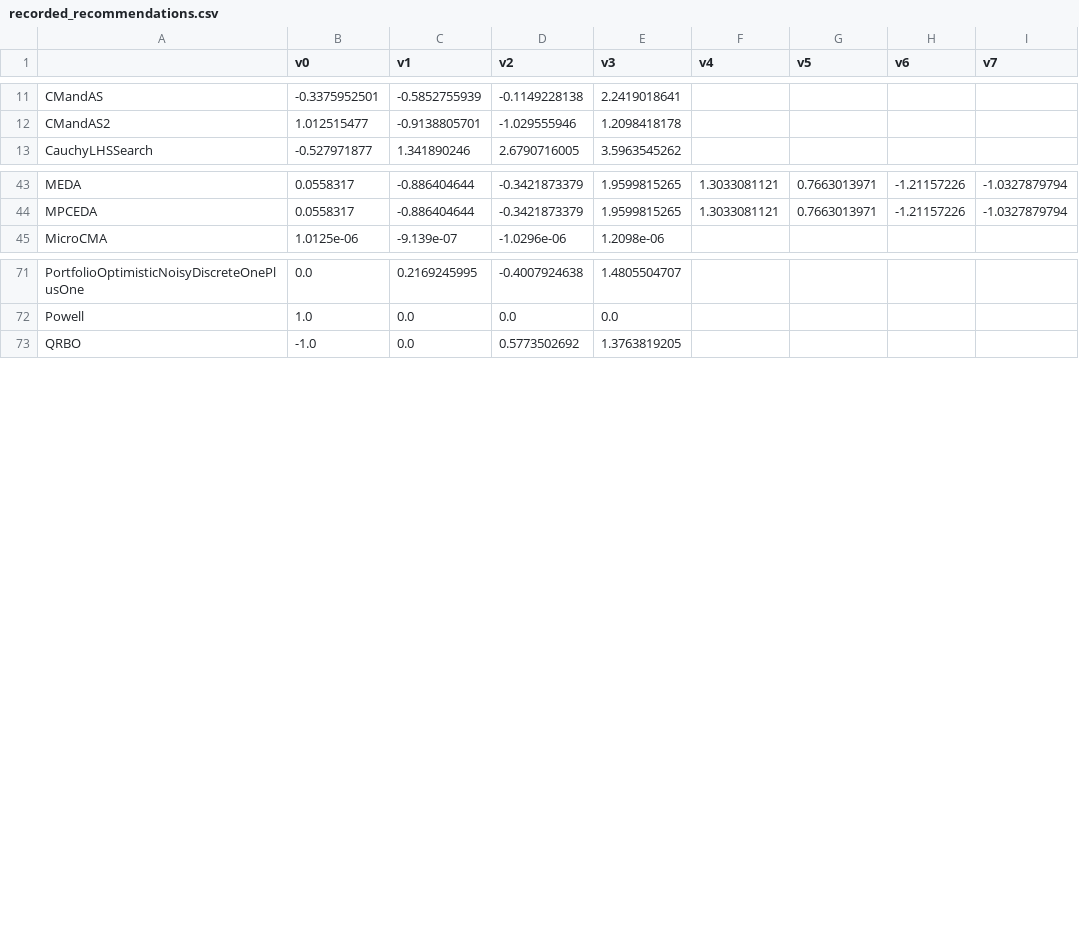
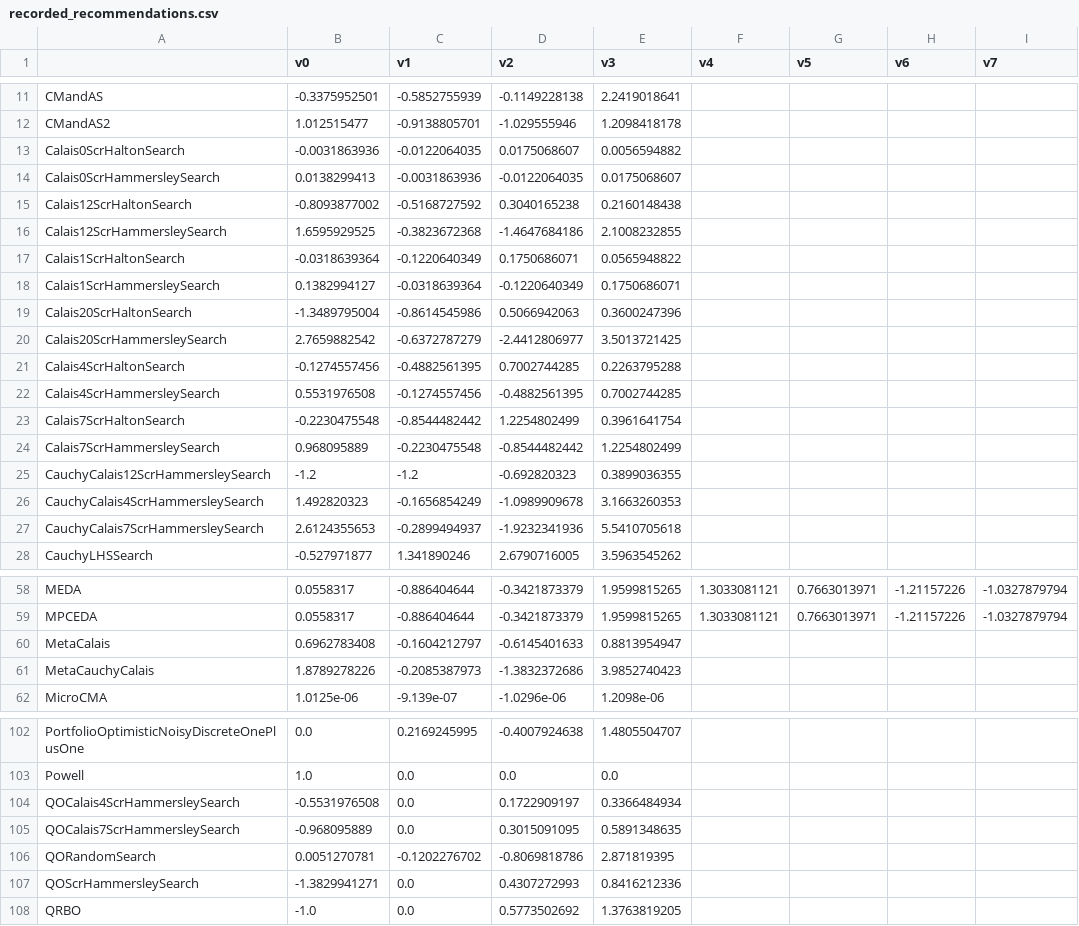
Before and after one commit to facebookresearch/nevergrad, a CSV file: nevergrad/optimization/recorded_recommendations.csv, drawn as a sheet; only a part is shown, gaps mark what is left out; rows hold the shown columns only; the diff covers the shown part only; the diff names each change by its address in the sheet, - before the commit and + after, or states it on an @@ line.

Commit message:
calaisoneshot

```diff
--- a/nevergrad/optimization/recorded_recommendations.csv
+++ b/nevergrad/optimization/recorded_recommendations.csv
+row 13: Calais0ScrHaltonSearch | -0.0031863936 | -0.0122064035 | 0.0175068607 | 0.0056594882
+row 14: Calais0ScrHammersleySearch | 0.0138299413 | -0.0031863936 | -0.0122064035 | 0.0175068607
+row 15: Calais12ScrHaltonSearch | -0.8093877002 | -0.5168727592 | 0.3040165238 | 0.2160148438
+row 16: Calais12ScrHammersleySearch | 1.6595929525 | -0.3823672368 | -1.4647684186 | 2.1008232855
+row 17: Calais1ScrHaltonSearch | -0.0318639364 | -0.1220640349 | 0.1750686071 | 0.0565948822
+row 18: Calais1ScrHammersleySearch | 0.1382994127 | -0.0318639364 | -0.1220640349 | 0.1750686071
+row 19: Calais20ScrHaltonSearch | -1.3489795004 | -0.8614545986 | 0.5066942063 | 0.3600247396
+row 20: Calais20ScrHammersleySearch | 2.7659882542 | -0.6372787279 | -2.4412806977 | 3.5013721425
+row 21: Calais4ScrHaltonSearch | -0.1274557456 | -0.4882561395 | 0.7002744285 | 0.2263795288
+row 22: Calais4ScrHammersleySearch | 0.5531976508 | -0.1274557456 | -0.4882561395 | 0.7002744285
+row 23: Calais7ScrHaltonSearch | -0.2230475548 | -0.8544482442 | 1.2254802499 | 0.3961641754
+row 24: Calais7ScrHammersleySearch | 0.968095889 | -0.2230475548 | -0.8544482442 | 1.2254802499
+row 25: CauchyCalais12ScrHammersleySearch | -1.2 | -1.2 | -0.692820323 | 0.3899036355
+row 26: CauchyCalais4ScrHammersleySearch | 1.492820323 | -0.1656854249 | -1.0989909678 | 3.1663260353
+row 27: CauchyCalais7ScrHammersleySearch | 2.6124355653 | -0.2899494937 | -1.9232341936 | 5.5410705618
+row 60: MetaCalais | 0.6962783408 | -0.1604212797 | -0.6145401633 | 0.8813954947
+row 61: MetaCauchyCalais | 1.8789278226 | -0.2085387973 | -1.3832372686 | 3.9852740423
+row 104: QOCalais4ScrHammersleySearch | -0.5531976508 | 0.0 | 0.1722909197 | 0.3366484934
+row 105: QOCalais7ScrHammersleySearch | -0.968095889 | 0.0 | 0.3015091095 | 0.5891348635
+row 106: QORandomSearch | 0.0051270781 | -0.1202276702 | -0.8069818786 | 2.871819395
+row 107: QOScrHammersleySearch | -1.3829941271 | 0.0 | 0.4307272993 | 0.8416212336
```
Also changed, not shown: 14 added rows elsewhere in this file, 1 other file.
